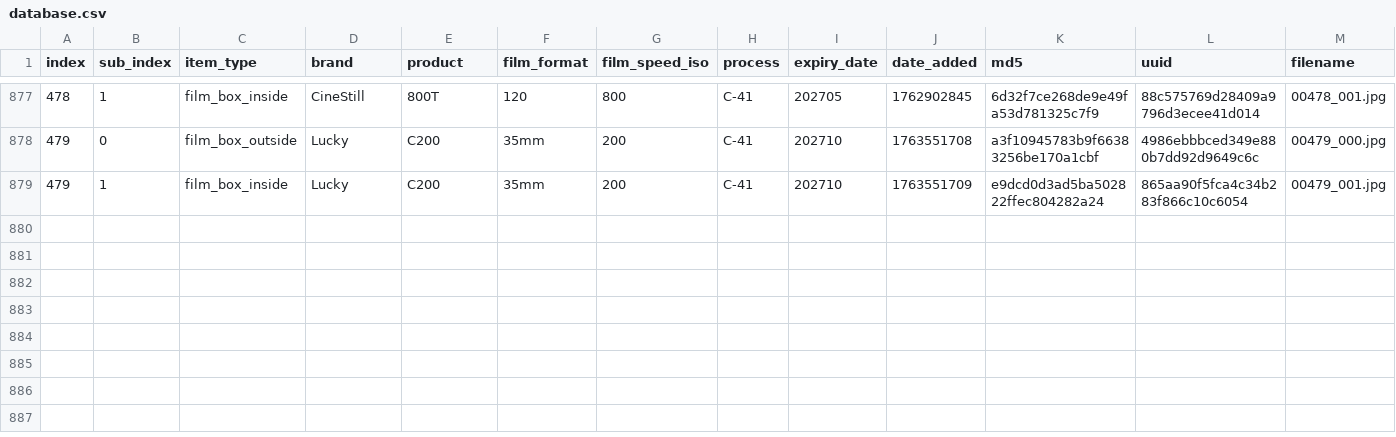
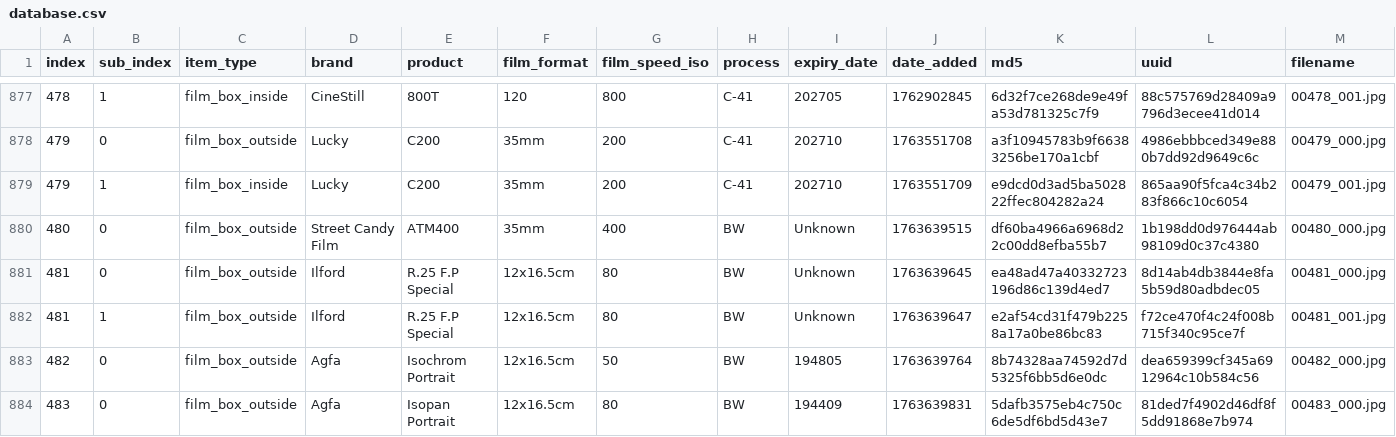
Before and after one commit to dekuNukem/Film-Packaging, a CSV file: film_packaging/database.csv, drawn as a sheet; only a part is shown, gaps mark what is left out; rows hold the shown columns only; the diff names each change by its address in the sheet, - before the commit and + after, or states it on an @@ line.

```diff
--- a/film_packaging/database.csv
+++ b/film_packaging/database.csv
+row 880: 480 | 0 | film_box_outside | Street Candy Film | ATM400 | 35mm | 400 | BW | Unknown | 1763639515 | df60ba4966a6968d22c00dd8efba55b7 | 1b198dd0d976444ab98109d0c37c4380 | 00480_000.jpg
+row 881: 481 | 0 | film_box_outside | Ilford | R.25 F.P Special | 12x16.5cm | 80 | BW | Unknown | 1763639645 | ea48ad47a40332723196d86c139d4ed7 | 8d14ab4db3844e8fa5b59d80adbdec05 | 00481_000.jpg
+row 882: 481 | 1 | film_box_outside | Ilford | R.25 F.P Special | 12x16.5cm | 80 | BW | Unknown | 1763639647 | e2af54cd31f479b2258a17a0be86bc83 | f72ce470f4c24f008b715f340c95ce7f | 00481_001.jpg
+row 883: 482 | 0 | film_box_outside | Agfa | Isochrom Portrait | 12x16.5cm | 50 | BW | 194805 | 1763639764 | 8b74328aa74592d7d5325f6bb5d6e0dc | dea659399cf345a6912964c10b584c56 | 00482_000.jpg
+row 884: 483 | 0 | film_box_outside | Agfa | Isopan Portrait | 12x16.5cm | 80 | BW | 194409 | 1763639831 | 5dafb3575eb4c750c6de5df6bd5d43e7 | 81ded7f4902d46df8f5dd91868e7b974 | 00483_000.jpg
```
Also changed, not shown: 17 other files.
